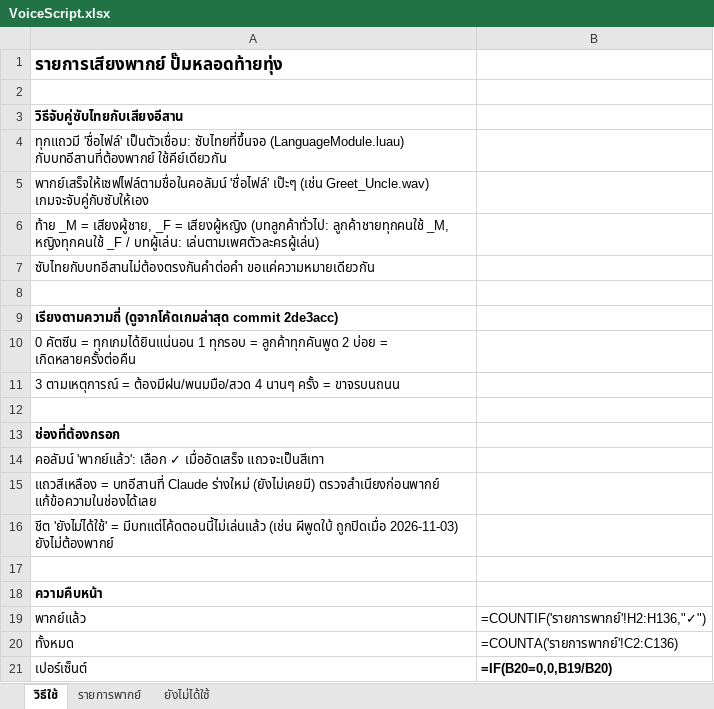
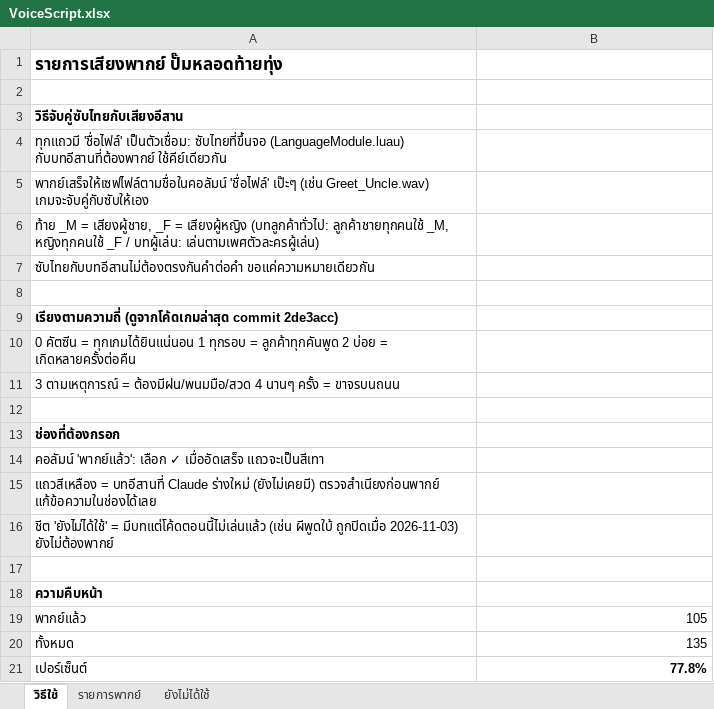
Before and after one commit to queue96/roblox_anomaly, an Excel workbook: assets/sounds/VoiceScript.xlsx, sheet วิธีใช้, drawn as a sheet; values as stored, in another font and other column widths than the file's, no borders; formulas without a stored value are shown as written; the diff names each change by its address in the sheet, - before the commit and + after, or states it on an @@ line.

```diff
--- a/assets/sounds/VoiceScript.xlsx (sheet วิธีใช้)
+++ b/assets/sounds/VoiceScript.xlsx (sheet วิธีใช้)
-B19: =COUNTIF('รายการพากย์'!H2:H136,"✓")
+B19: 105
-B20: =COUNTA('รายการพากย์'!C2:C136)
+B20: 135
-B21: =IF(B20=0,0,B19/B20)
+B21: 77.8%
```
Also changed, not shown: sheet รายการพากย์, sheet ยังไม่ได้ใช้, 12 other files.
